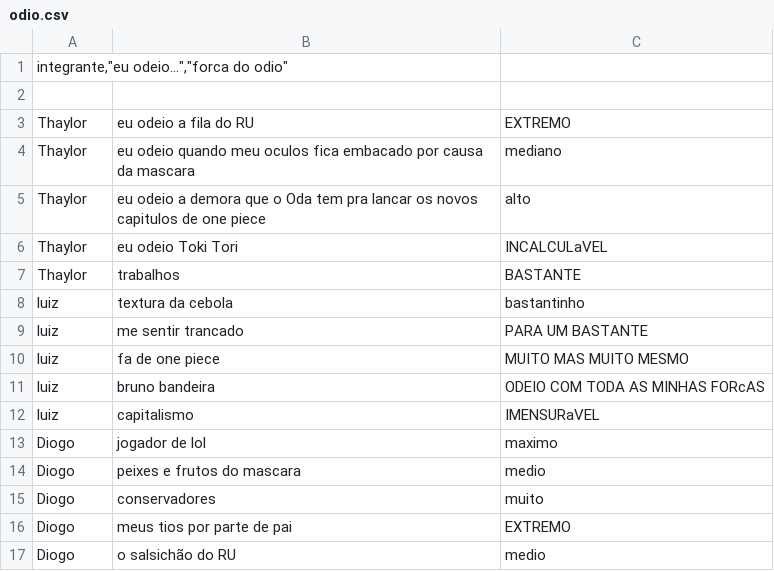
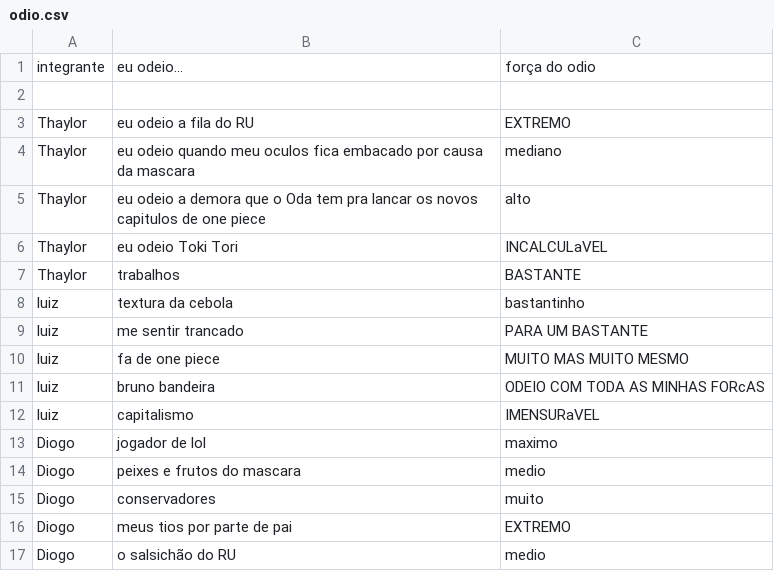
Before and after one commit to CTISM-Prof-Henry/odios-chernotrio, a CSV file: project/odio.csv, drawn as a sheet; removed rows and columns are numbered as before the commit, all else as after; the diff names each change by its address in the sheet, - before the commit and + after, or states it on an @@ line.

Commit message:
arrumado erro aspas

```diff
--- a/project/odio.csv
+++ b/project/odio.csv
-row 1: integrante,"eu odeio...","forca do odio"
+row 1: integrante | eu odeio... | força do odio
```
